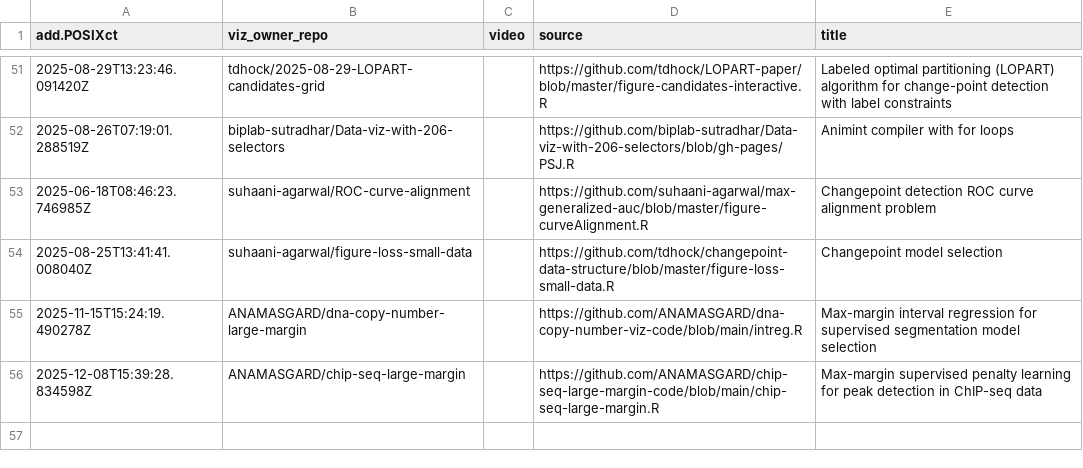
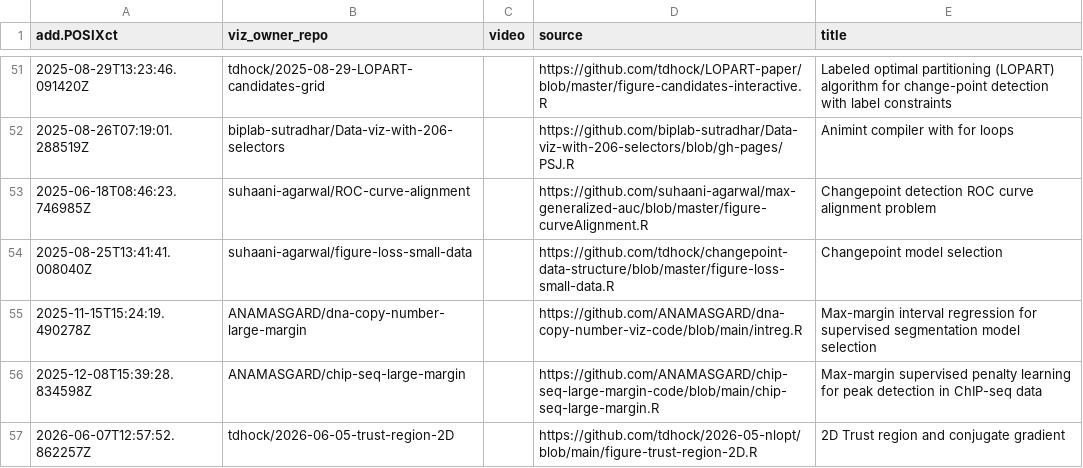
Before and after one commit to tdhock/gallery, a CSV file: meta.csv, drawn as a sheet; only a part is shown, gaps mark what is left out.

```diff
--- a/meta.csv
+++ b/meta.csv
@@ -56 +56,2 @@ add.POSIXct,viz_owner_repo,video,source,title
 2025-12-08T15:39:28.834598Z,ANAMASGARD/chip-seq-large-margin,"",https://github.com/ANAMASGARD/chip-seq-large-margin-code/blob/main/chip-seq-large-margin.R,Max-margin supervised penalty learning for peak detection in ChIP-seq data
+2026-06-07T12:57:52.862257Z,tdhock/2026-06-05-trust-region-2D,,https://github.com/tdhock/2026-05-nlopt/blob/main/figure-trust-region-2D.R,2D Trust region and conjugate gradient
```
Also changed, not shown: error.csv, 3 other files.
